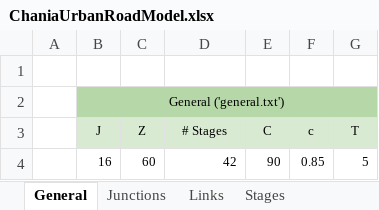
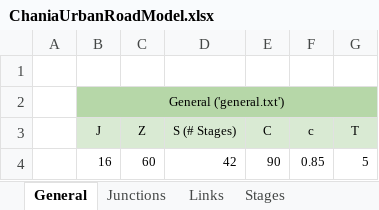
Before and after one commit to decenter2021/SAFFRON, an Excel workbook: ChaniaUrbanRoadModel/ChaniaUrbanRoadModel.xlsx, sheet General, drawn as a sheet; values as stored, in another font and other column widths than the file's, no borders; the diff names each change by its address in the sheet, - before the commit and + after, or states it on an @@ line.

Commit message:
cleanup spreadsheet

```diff
--- a/ChaniaUrbanRoadModel/ChaniaUrbanRoadModel.xlsx (sheet General)
+++ b/ChaniaUrbanRoadModel/ChaniaUrbanRoadModel.xlsx (sheet General)
-D3: # Stages
+D3: S (# Stages)
```
